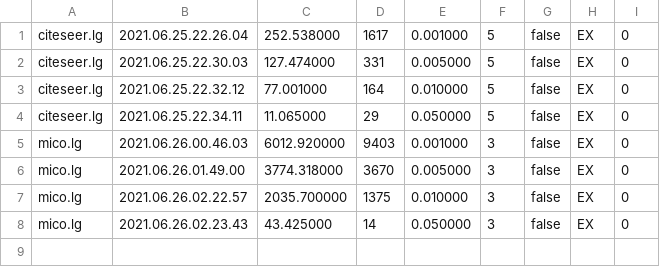
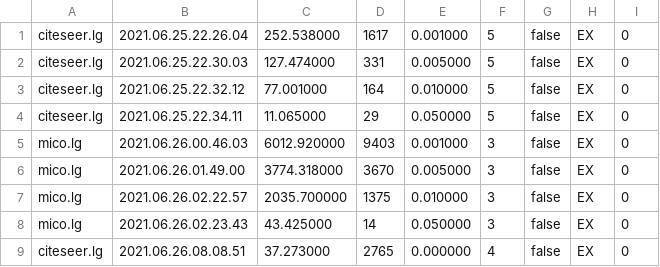
Before and after one commit to lady-bluecopper/MaNIACS, a CSV file: output/statistics.csv, drawn as a sheet; the diff names each change by its address in the sheet, - before the commit and + after, or states it on an @@ line.

```diff
--- a/output/statistics.csv
+++ b/output/statistics.csv
+row 9: citeseer.lg | 2021.06.26.08.08.51 | 37.273000 | 2765 | 0.000000 | 4 | false | EX | 0
```
Also changed, not shown: 1 other file.
